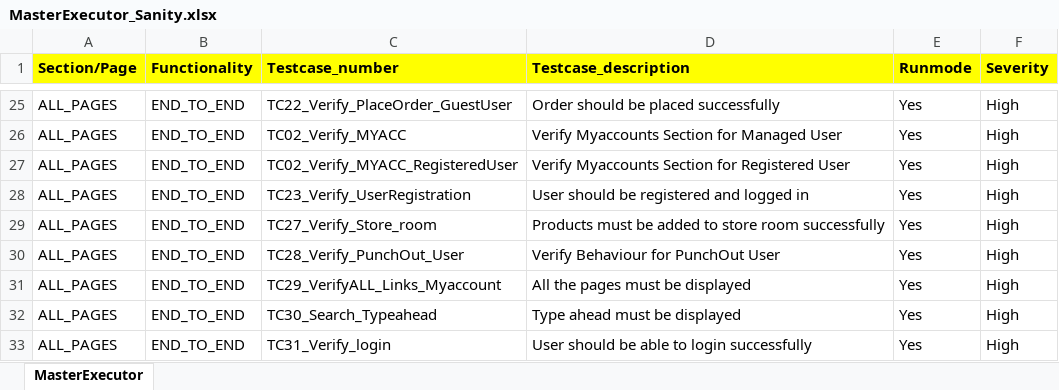
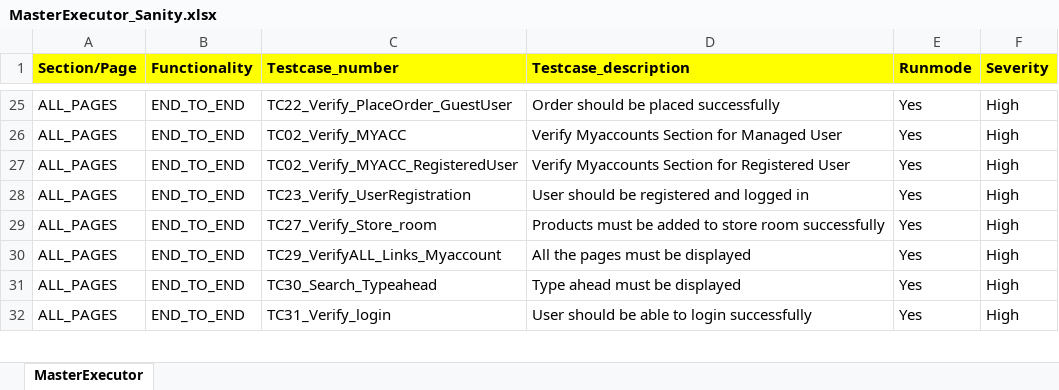
Before and after one commit to RKLogixal/KAMAN_ECTEST_IE_SANITY, an Excel workbook: Input_files/Master_executors/ECTEST/MasterExecutor_Sanity.xlsx, sheet MasterExecutor, drawn as a sheet; only a part is shown, gaps mark what is left out; values as stored, in another font and other column widths than the file's, no borders; conditional formats not drawn; the diff names each change by its address in the sheet, - before the commit and + after, or states it on an @@ line.

Commit message:
Disabling Punchout testcase

```diff
--- a/Input_files/Master_executors/ECTEST/MasterExecutor_Sanity.xlsx (sheet MasterExecutor)
+++ b/Input_files/Master_executors/ECTEST/MasterExecutor_Sanity.xlsx (sheet MasterExecutor)
-row 30: ALL_PAGES | END_TO_END | TC28_Verify_PunchOut_User | Verify Behaviour for PunchOut User | Yes | High
```
